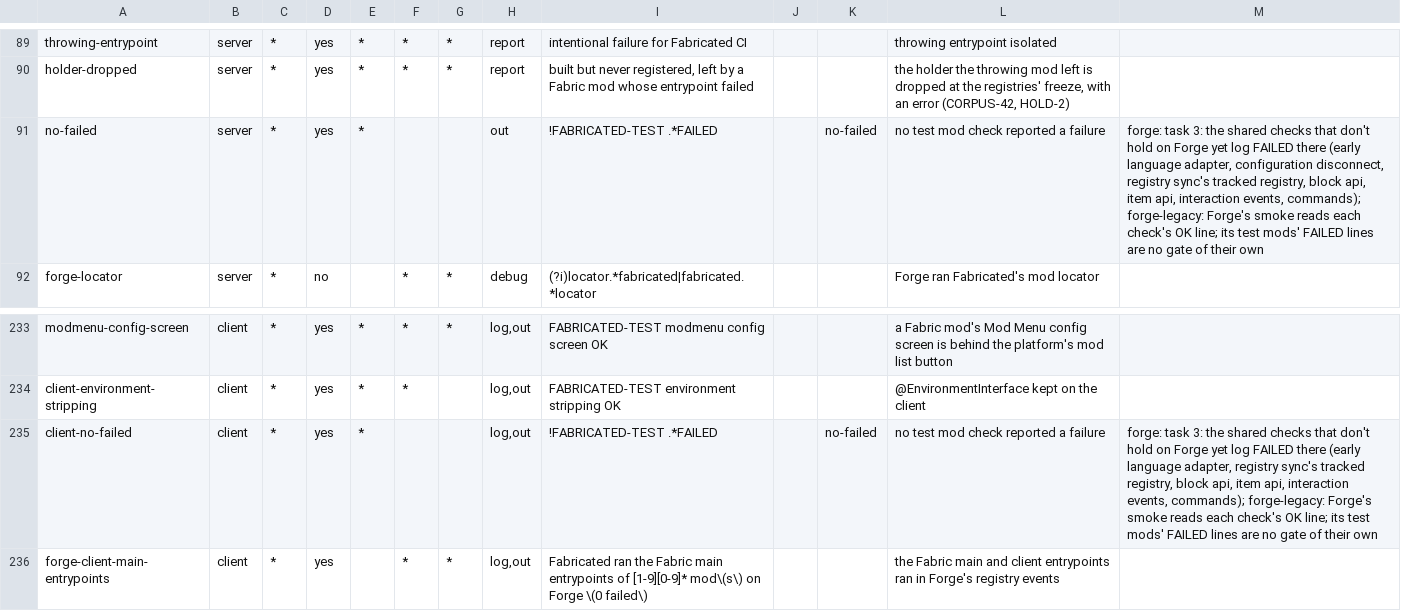
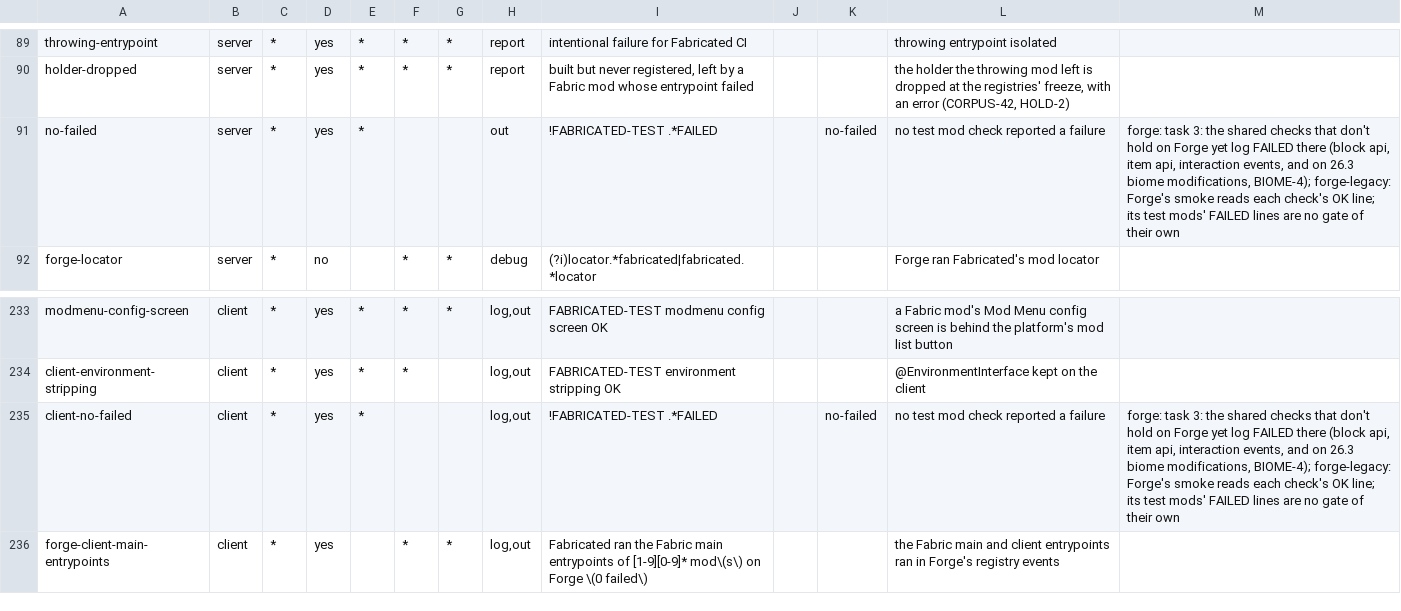
Before and after one commit to cmdralph/Fabricated, a TSV file: ci/checks.tsv, drawn as a sheet; only a part is shown, gaps mark what is left out.

```diff
--- a/ci/checks.tsv
+++ b/ci/checks.tsv
@@ -90,3 +90,3 @@ throwing-entrypoint	server	*	yes	*	*	*	report	intentional failure for Fabricated
 holder-dropped	server	*	yes	*	*	*	report	built but never registered, left by a Fabric mod whose entrypoint failed			the holder the throwing mod left is dropped at the registries' freeze, with an error (CORPUS-42, HOLD-2)	
-no-failed	server	*	yes	*			out	!FABRICATED-TEST .*FAILED		no-failed	no test mod check reported a failure	forge: task 3: the shared checks that don't hold on Forge yet log FAILED there (early language adapter, configuration disconnect, registry sync's tracked registry, block api, item api, interaction events, commands); forge-legacy: Forge's smoke reads each check's OK line; its test mods' FAILED lines are no gate of their own
+no-failed	server	*	yes	*			out	!FABRICATED-TEST .*FAILED		no-failed	no test mod check reported a failure	forge: task 3: the shared checks that don't hold on Forge yet log FAILED there (block api, item api, interaction events, and on 26.3 biome modifications, BIOME-4); forge-legacy: Forge's smoke reads each check's OK line; its test mods' FAILED lines are no gate of their own
 forge-locator	server	*	no		*	*	debug	(?i)locator.*fabricated|fabricated.*locator			Forge ran Fabricated's mod locator	
@@ -234,3 +234,3 @@ modmenu-config-screen	client	*	yes	*	*	*	log,out	FABRICATED-TEST modmenu config
 client-environment-stripping	client	*	yes	*	*		log,out	FABRICATED-TEST environment stripping OK			@EnvironmentInterface kept on the client	
-client-no-failed	client	*	yes	*			log,out	!FABRICATED-TEST .*FAILED		no-failed	no test mod check reported a failure	forge: task 3: the shared checks that don't hold on Forge yet log FAILED there (early language adapter, registry sync's tracked registry, block api, item api, interaction events, commands); forge-legacy: Forge's smoke reads each check's OK line; its test mods' FAILED lines are no gate of their own
+client-no-failed	client	*	yes	*			log,out	!FABRICATED-TEST .*FAILED		no-failed	no test mod check reported a failure	forge: task 3: the shared checks that don't hold on Forge yet log FAILED there (block api, item api, interaction events, and on 26.3 biome modifications, BIOME-4); forge-legacy: Forge's smoke reads each check's OK line; its test mods' FAILED lines are no gate of their own
 forge-client-main-entrypoints	client	*	yes		*	*	log,out	Fabricated ran the Fabric main entrypoints of [1-9][0-9]* mod\(s\) on Forge \(0 failed\)			the Fabric main and client entrypoints ran in Forge's registry events	
```
